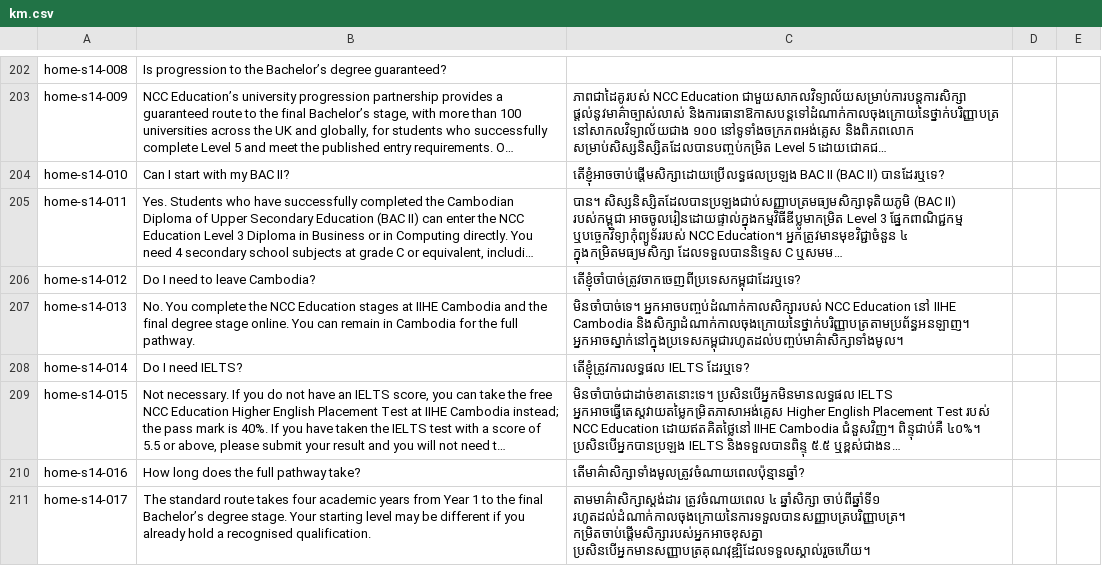
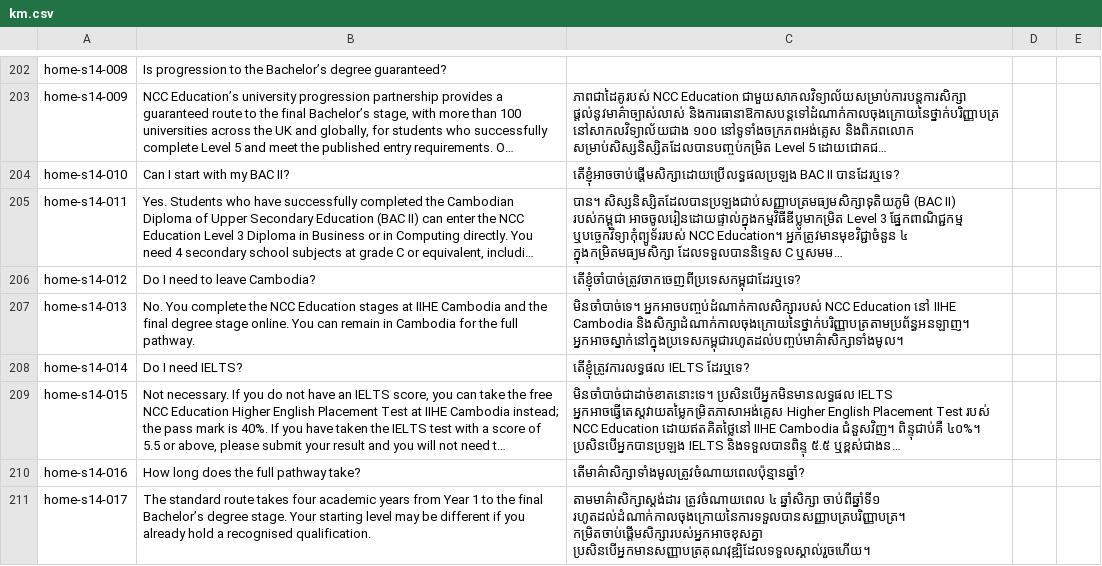
Before and after one commit to iihec/iihe-website, a CSV file: i18n/km.csv, drawn as a sheet; only a part is shown, gaps mark what is left out; long unchanged cells end in …; the diff names each change by its address in the sheet, - before the commit and + after, or states it on an @@ line.

```diff
--- a/i18n/km.csv
+++ b/i18n/km.csv
-C204: …BAC II (BAC II) បានដែរឬទេ?
+C204: …BAC II បានដែរឬទេ?
```
